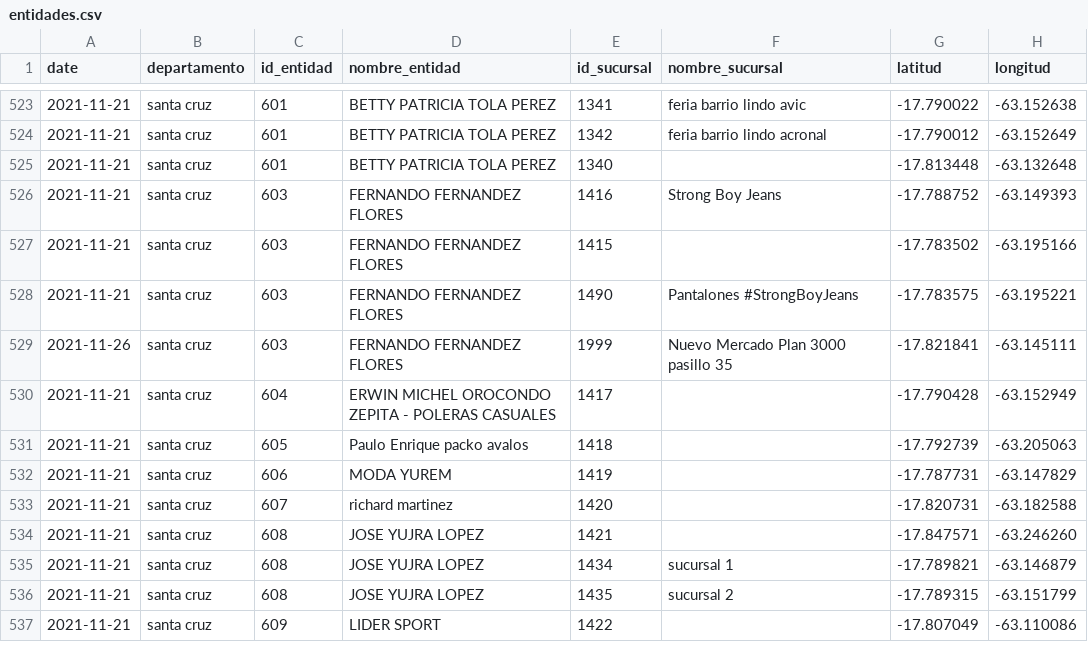
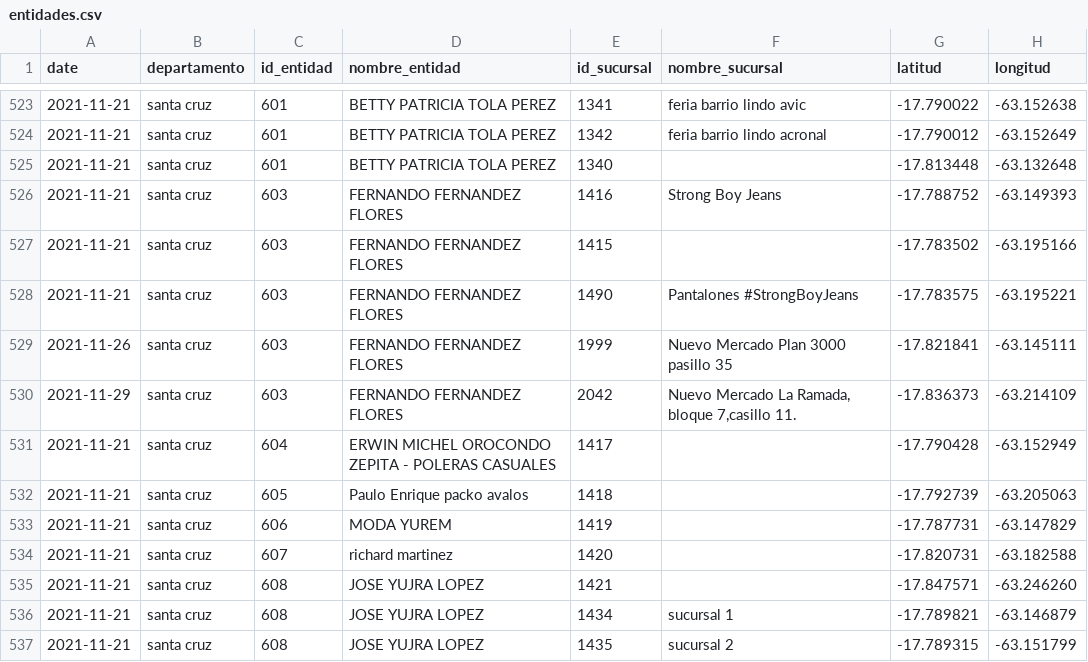
Before and after one commit to mauforonda/consumelonuestro, a CSV file: data/entidades.csv, drawn as a sheet; only a part is shown, gaps mark what is left out; the shorter side is filled out with more unchanged rows; the diff names each change by its address in the sheet, - before the commit and + after, or states it on an @@ line.

```diff
--- a/data/entidades.csv
+++ b/data/entidades.csv
+row 530: 2021-11-29 | santa cruz | 603 | FERNANDO FERNANDEZ FLORES | 2042 | Nuevo Mercado La Ramada, bloque 7,casillo 11. | -17.836373 | -63.214109
```
Also changed, not shown: data/productos.csv.
